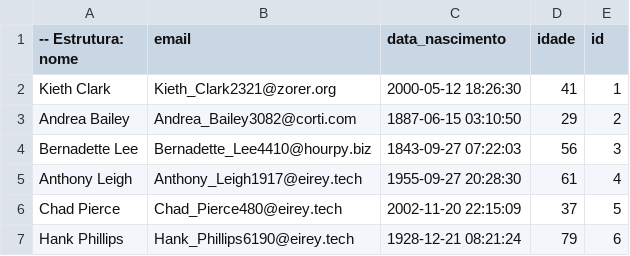
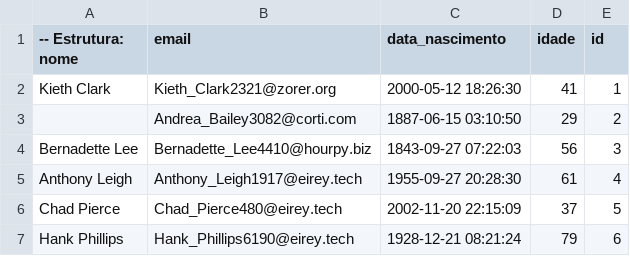
Before and after one commit to marcosmvrg/s-batch, a CSV file: MigracaoDadosJob/files/pessoas.csv, drawn as a sheet; only a part is shown.

```diff
--- a/MigracaoDadosJob/files/pessoas.csv
+++ b/MigracaoDadosJob/files/pessoas.csv
@@ -2,3 +2,3 @@
 Kieth Clark,Kieth_Clark2321@zorer.org,2000-05-12 18:26:30,41,1
-Andrea Bailey,Andrea_Bailey3082@corti.com,1887-06-15 03:10:50,29,2
+,Andrea_Bailey3082@corti.com,1887-06-15 03:10:50,29,2
 Bernadette Lee,Bernadette_Lee4410@hourpy.biz,1843-09-27 07:22:03,56,3
```
Also changed, not shown: 6 other files.
